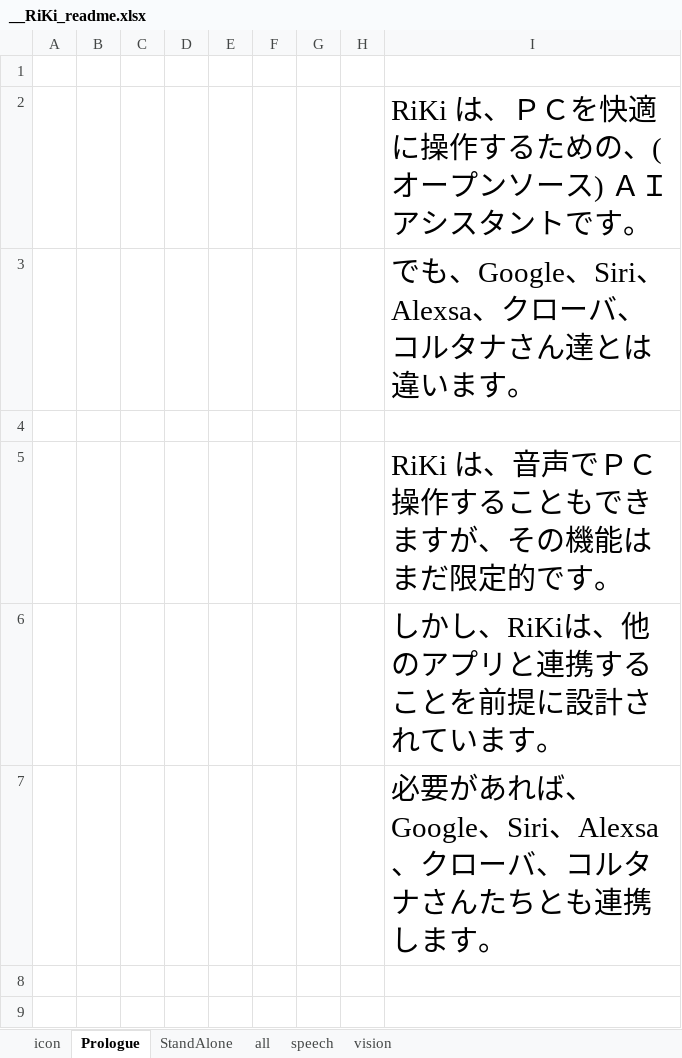
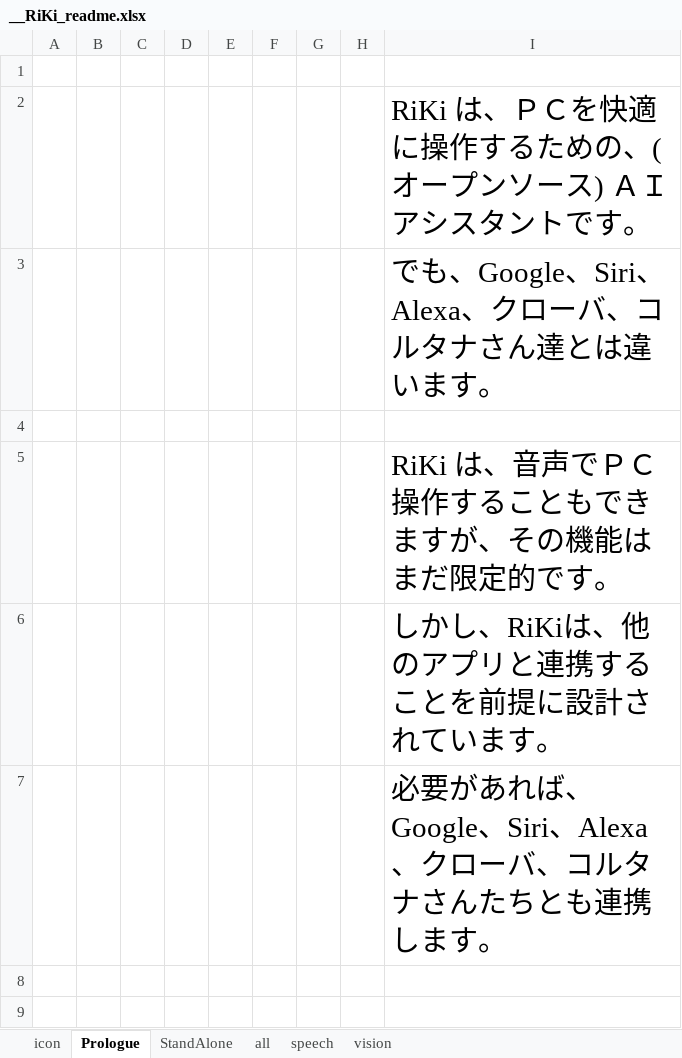
Before and after one commit to konsan1101/pycv5, an Excel workbook: __RiKi_readme.xlsx, sheet Prologue, drawn as a sheet; only a part is shown; values as stored, in another font and other column widths than the file's, no borders; charts and pictures not drawn; the diff names each change by its address in the sheet, - before the commit and + after, or states it on an @@ line.

```diff
--- a/__RiKi_readme.xlsx (sheet Prologue)
+++ b/__RiKi_readme.xlsx (sheet Prologue)
-I3: でも、Google、Siri、Alexsa、クローバ、コルタナさん達とは違います。
+I3: でも、Google、Siri、Alexa、クローバ、コルタナさん達とは違います。
-I7: …Google、Siri、Alexsa、クロー…
+I7: …Google、Siri、Alexa、クロー…
```
Also changed, not shown: sheet StandAlone.
